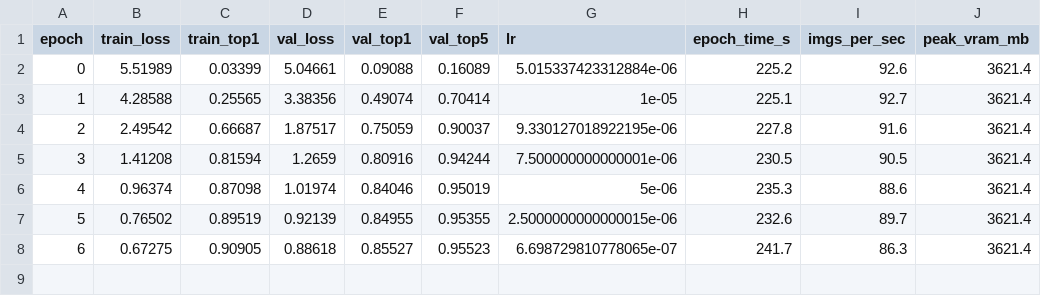
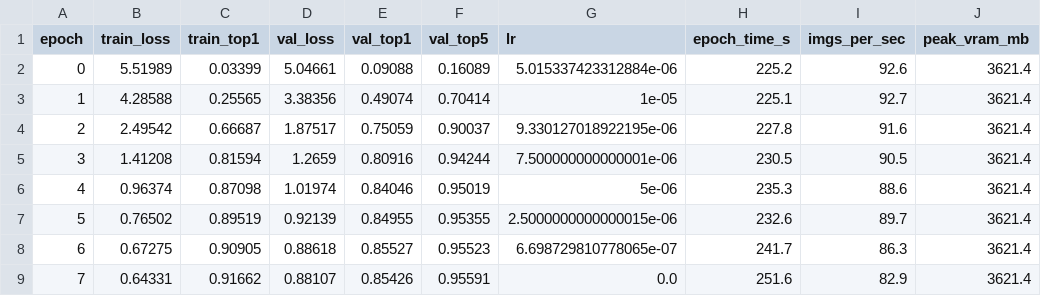
Before and after one commit to KPraveenRaj/cnn-vs-vit, a CSV file: results/runs/vit_b16_caltech256_f100_s0_fullft-sweep-lr1e-5/train_log.csv, drawn as a sheet; the diff names each change by its address in the sheet, - before the commit and + after, or states it on an @@ line.

```diff
--- a/results/runs/vit_b16_caltech256_f100_s0_fullft-sweep-lr1e-5/train_log.csv
+++ b/results/runs/vit_b16_caltech256_f100_s0_fullft-sweep-lr1e-5/train_log.csv
+row 9: 7 | 0.64331 | 0.91662 | 0.88107 | 0.85426 | 0.95591 | 0.0 | 251.6 | 82.9 | 3621.4
```
Also changed, not shown: 9 other files.
